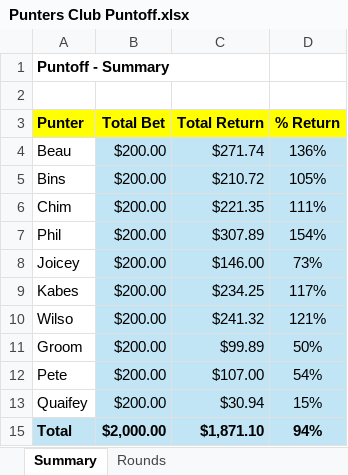
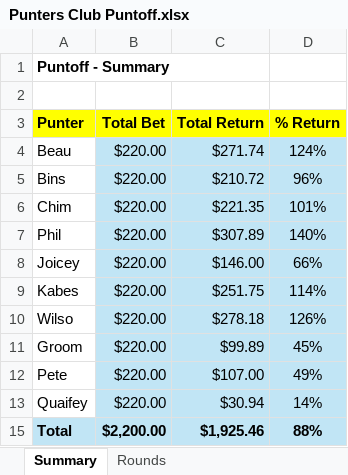
Before and after one commit to IanGream/Punters, an Excel workbook: Punters Club Puntoff.xlsx, sheet Summary, drawn as a sheet; values as stored, in another font and other column widths than the file's, no borders; the diff names each change by its address in the sheet, - before the commit and + after, or states it on an @@ line.

Commit message:
Add files via upload

```diff
--- a/Punters Club Puntoff.xlsx (sheet Summary)
+++ b/Punters Club Puntoff.xlsx (sheet Summary)
-B4:B13 (Total Bet): $200.00
+B4:B13 (Total Bet): $220.00
-D4 (% Return): 136%
+D4 (% Return): 124%
-D5 (% Return): 105%
+D5 (% Return): 96%
-D6 (% Return): 111%
+D6 (% Return): 101%
-D7 (% Return): 154%
+D7 (% Return): 140%
-D8 (% Return): 73%
+D8 (% Return): 66%
-C9 (Total Return): $234.25
+C9 (Total Return): $251.75
-D9 (% Return): 117%
+D9 (% Return): 114%
-C10 (Total Return): $241.32
+C10 (Total Return): $278.18
-D10 (% Return): 121%
+D10 (% Return): 126%
-D11 (% Return): 50%
+D11 (% Return): 45%
-D12 (% Return): 54%
+D12 (% Return): 49%
-D13 (% Return): 15%
+D13 (% Return): 14%
-B15 (Total Bet): $2,000.00
+B15 (Total Bet): $2,200.00
-C15 (Total Return): $1,871.10
+C15 (Total Return): $1,925.46
-D15 (% Return): 94%
+D15 (% Return): 88%
```
Also changed, not shown: sheet Rounds.
